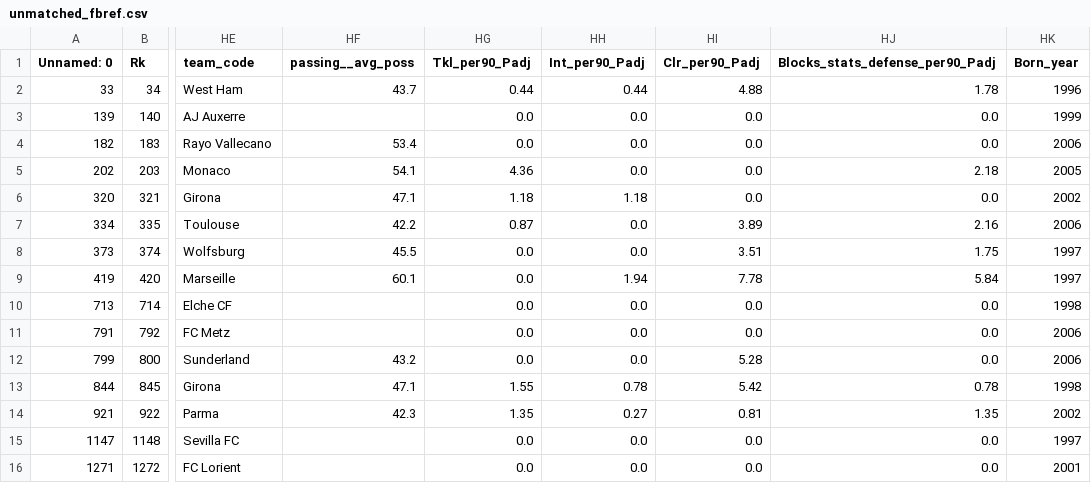
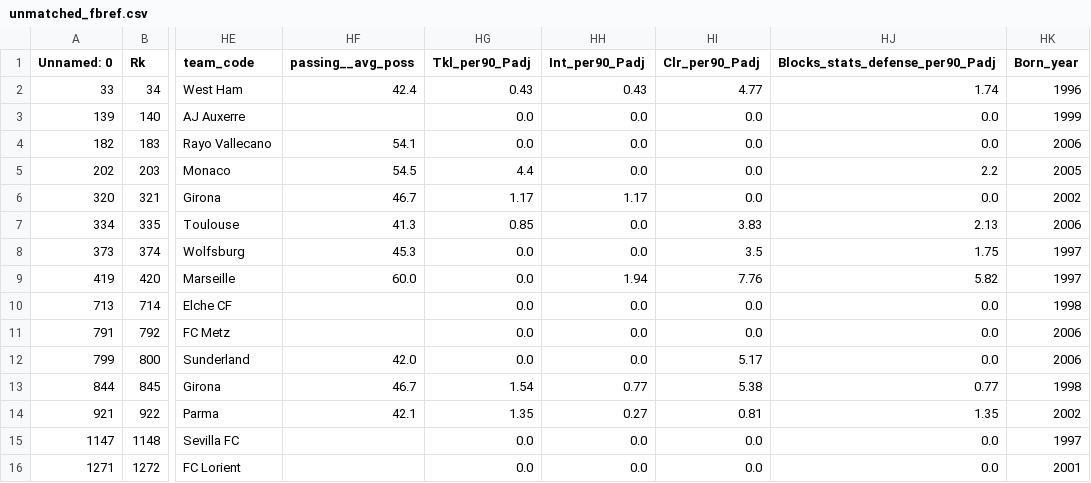
Before and after one commit to football-labs/Fotball-labs, a CSV file: data/player/unmatched_fbref.csv, drawn as a sheet; only a part is shown, gaps mark what is left out; the diff covers the shown part only; the diff names each change by its address in the sheet, - before the commit and + after, or states it on an @@ line.

```diff
--- a/data/player/unmatched_fbref.csv
+++ b/data/player/unmatched_fbref.csv
-HF2 (passing__avg_poss): 43.7
+HF2 (passing__avg_poss): 42.4
-HG2 (Tkl_per90_Padj): 0.44
+HG2 (Tkl_per90_Padj): 0.43
-HH2 (Int_per90_Padj): 0.44
+HH2 (Int_per90_Padj): 0.43
-HI2 (Clr_per90_Padj): 4.88
+HI2 (Clr_per90_Padj): 4.77
-HJ2 (Blocks_stats_defense_per90_Padj): 1.78
+HJ2 (Blocks_stats_defense_per90_Padj): 1.74
-HF4 (passing__avg_poss): 53.4
+HF4 (passing__avg_poss): 54.1
-HF5 (passing__avg_poss): 54.1
+HF5 (passing__avg_poss): 54.5
-HG5 (Tkl_per90_Padj): 4.36
+HG5 (Tkl_per90_Padj): 4.4
-HJ5 (Blocks_stats_defense_per90_Padj): 2.18
+HJ5 (Blocks_stats_defense_per90_Padj): 2.2
-HF6 (passing__avg_poss): 47.1
+HF6 (passing__avg_poss): 46.7
-HG6 (Tkl_per90_Padj): 1.18
+HG6 (Tkl_per90_Padj): 1.17
-HH6 (Int_per90_Padj): 1.18
+HH6 (Int_per90_Padj): 1.17
-HF7 (passing__avg_poss): 42.2
+HF7 (passing__avg_poss): 41.3
-HG7 (Tkl_per90_Padj): 0.87
+HG7 (Tkl_per90_Padj): 0.85
-HI7 (Clr_per90_Padj): 3.89
+HI7 (Clr_per90_Padj): 3.83
-HJ7 (Blocks_stats_defense_per90_Padj): 2.16
+HJ7 (Blocks_stats_defense_per90_Padj): 2.13
-HF8 (passing__avg_poss): 45.5
+HF8 (passing__avg_poss): 45.3
-HI8 (Clr_per90_Padj): 3.51
+HI8 (Clr_per90_Padj): 3.5
-HF9 (passing__avg_poss): 60.1
+HF9 (passing__avg_poss): 60.0
-HI9 (Clr_per90_Padj): 7.78
+HI9 (Clr_per90_Padj): 7.76
-HJ9 (Blocks_stats_defense_per90_Padj): 5.84
+HJ9 (Blocks_stats_defense_per90_Padj): 5.82
-HF12 (passing__avg_poss): 43.2
+HF12 (passing__avg_poss): 42.0
-HI12 (Clr_per90_Padj): 5.28
+HI12 (Clr_per90_Padj): 5.17
-HF13 (passing__avg_poss): 47.1
+HF13 (passing__avg_poss): 46.7
-HG13 (Tkl_per90_Padj): 1.55
+HG13 (Tkl_per90_Padj): 1.54
-HH13 (Int_per90_Padj): 0.78
+HH13 (Int_per90_Padj): 0.77
-HI13 (Clr_per90_Padj): 5.42
+HI13 (Clr_per90_Padj): 5.38
-HJ13 (Blocks_stats_defense_per90_Padj): 0.78
+HJ13 (Blocks_stats_defense_per90_Padj): 0.77
-HF14 (passing__avg_poss): 42.3
+HF14 (passing__avg_poss): 42.1
```
Also changed, not shown: 16 edited cells elsewhere in this file, 1 other file.
